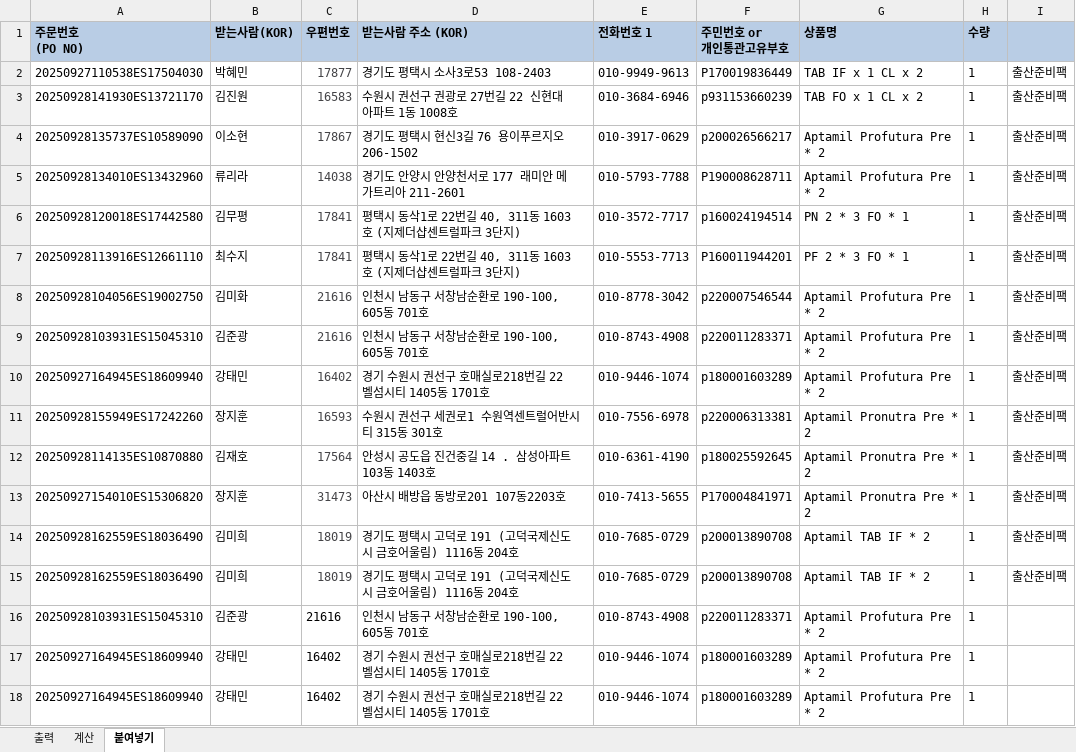
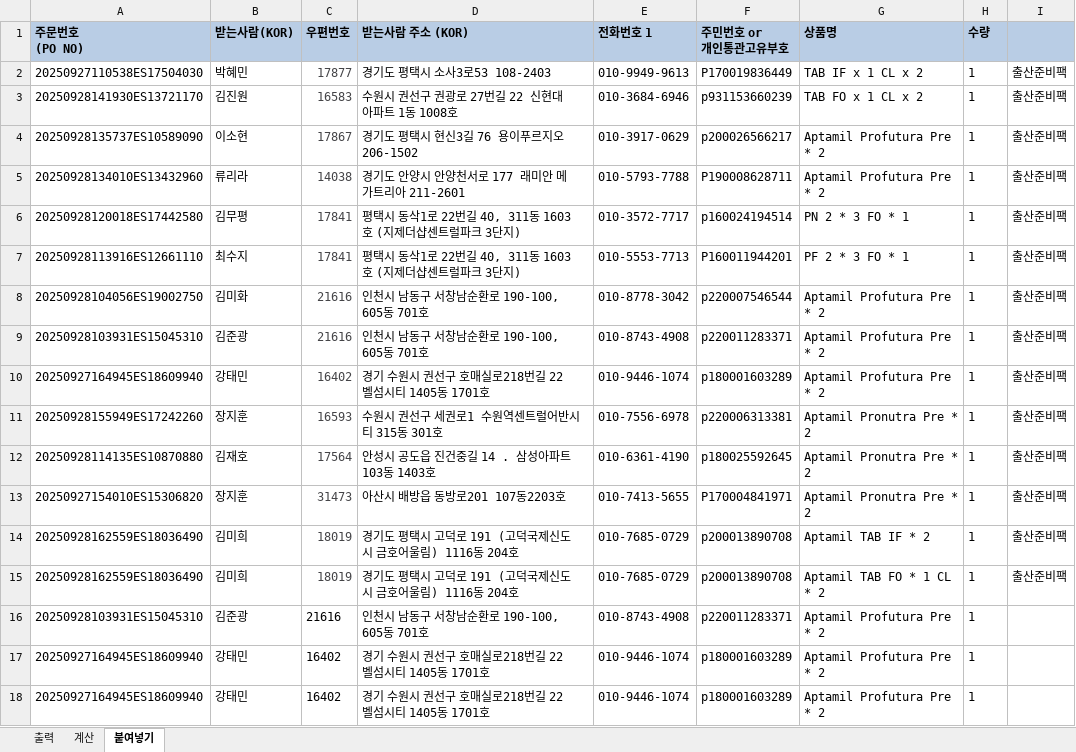
Before and after one commit to park-jjong/EIBE_SCM_pr, an Excel workbook: 회사 요청 엑셀/직구주문 test.xlsx, sheet 붙여넣기, drawn as a sheet; values as stored, in another font and other column widths than the file's, no borders; conditional formats and table styles not drawn; the diff names each change by its address in the sheet, - before the commit and + after, or states it on an @@ line.

```diff
--- a/회사 요청 엑셀/직구주문 test.xlsx (sheet 붙여넣기)
+++ b/회사 요청 엑셀/직구주문 test.xlsx (sheet 붙여넣기)
-G15 (상품명): Aptamil TAB IF * 2
+G15 (상품명): Aptamil TAB FO * 1 CL * 2
```
Also changed, not shown: sheet 출력, sheet 계산, 회사 요청 엑셀/Krone Order_20250930.xlsx.
